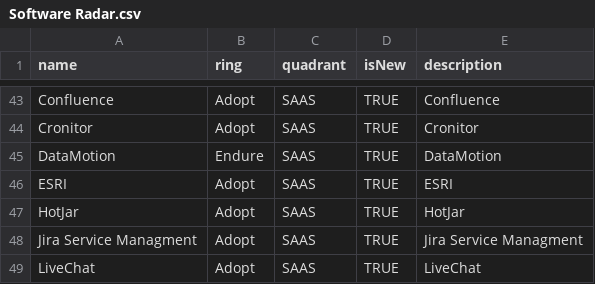
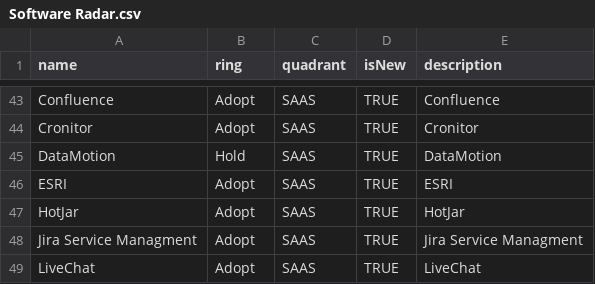
Before and after one commit to jvanderwalt/TechRadar, a CSV file: Software Radar.csv, drawn as a sheet; only a part is shown, gaps mark what is left out; the diff covers the shown part only.

Commit message:
fixed ring names

```diff
--- a/Software Radar.csv
+++ b/Software Radar.csv
@@ -44,3 +44,3 @@ Confluence,Adopt,SAAS,TRUE,Confluence
 Cronitor,Adopt,SAAS,TRUE,Cronitor
-DataMotion,Endure,SAAS,TRUE,DataMotion
+DataMotion,Hold,SAAS,TRUE,DataMotion
 ESRI,Adopt,SAAS,TRUE,ESRI
```
Also changed, not shown: 9 edited cells elsewhere in this file, Technology Radar.csv.
